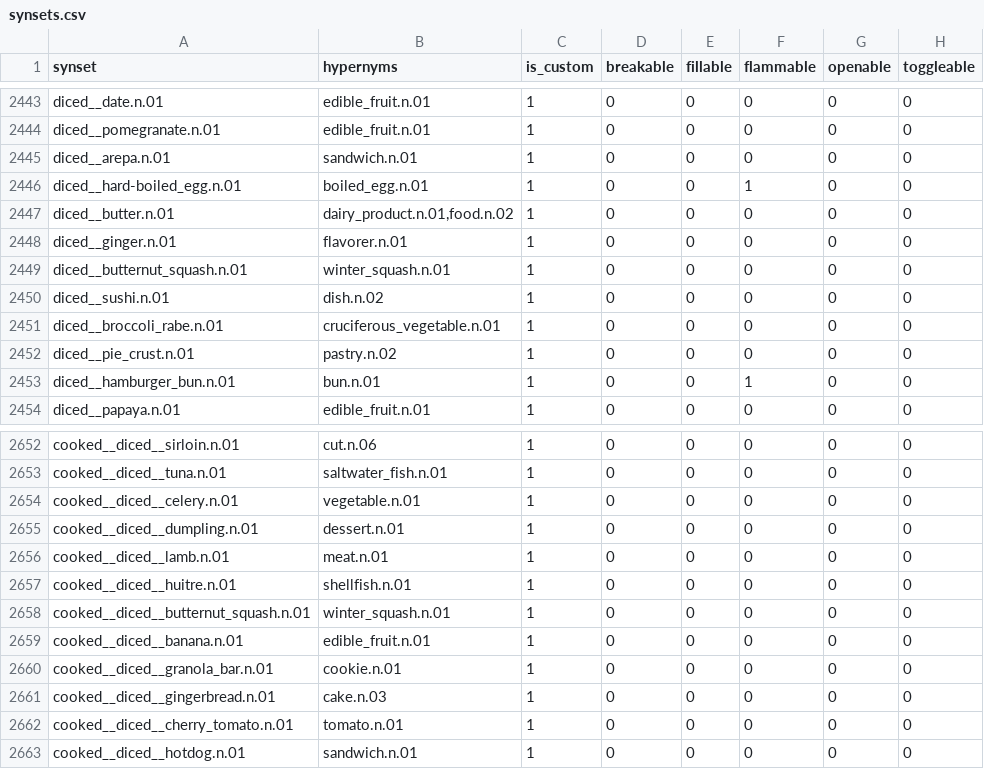
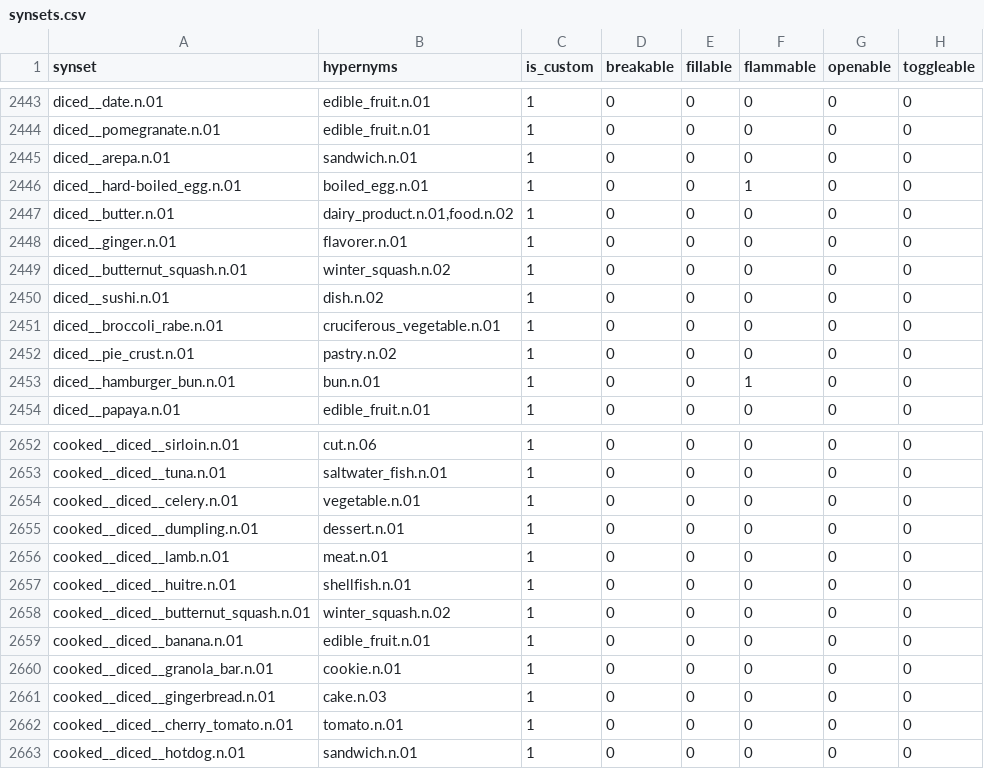
Before and after one commit to StanfordVL/bddl, a CSV file: bddl/generated_data/synsets.csv, drawn as a sheet; only a part is shown, gaps mark what is left out; the diff names each change by its address in the sheet, - before the commit and + after, or states it on an @@ line.

```diff
--- a/bddl/generated_data/synsets.csv
+++ b/bddl/generated_data/synsets.csv
-B2449 (hypernyms): winter_squash.n.01
+B2449 (hypernyms): winter_squash.n.02
-B2658 (hypernyms): winter_squash.n.01
+B2658 (hypernyms): winter_squash.n.02
```
Also changed, not shown: 7 other files.
